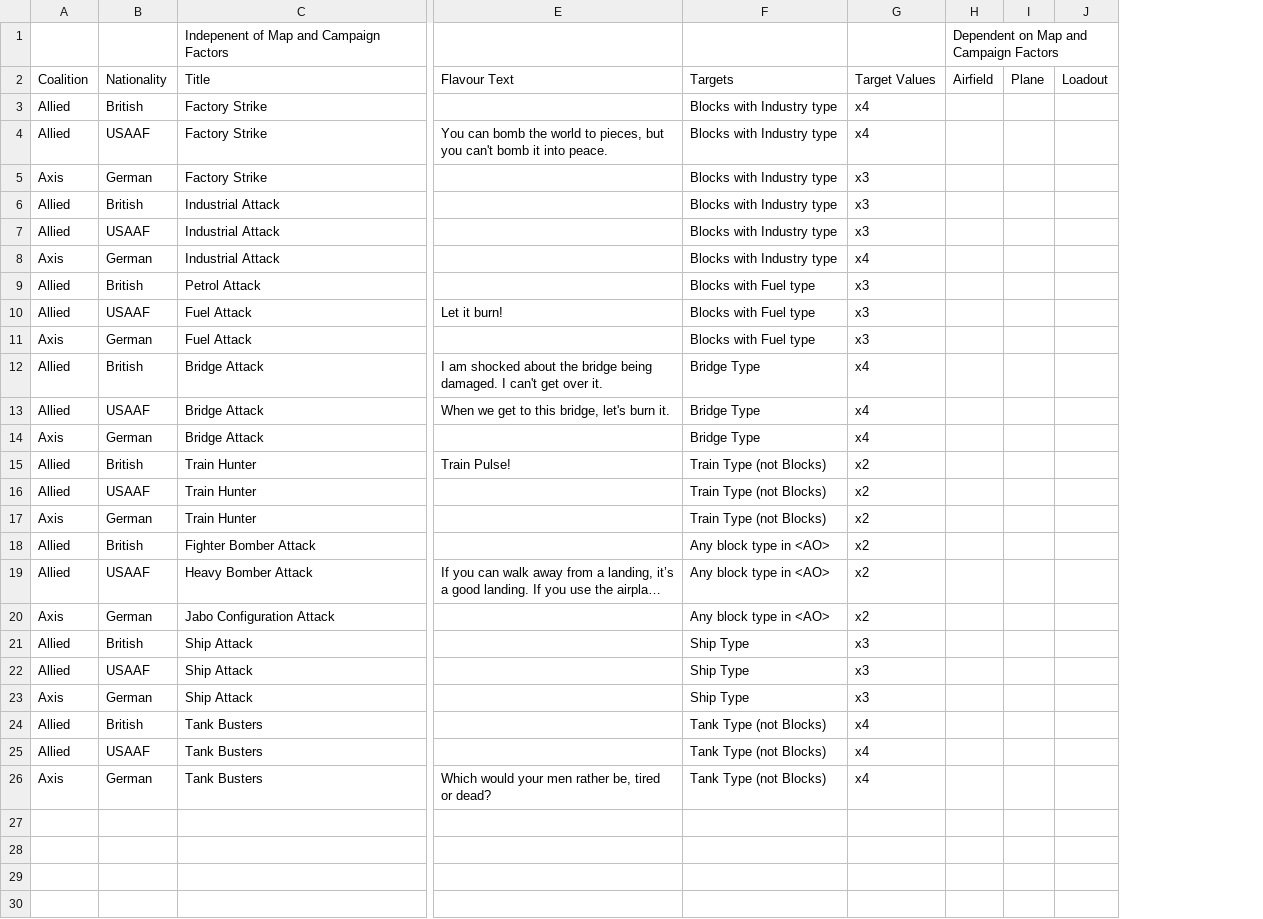
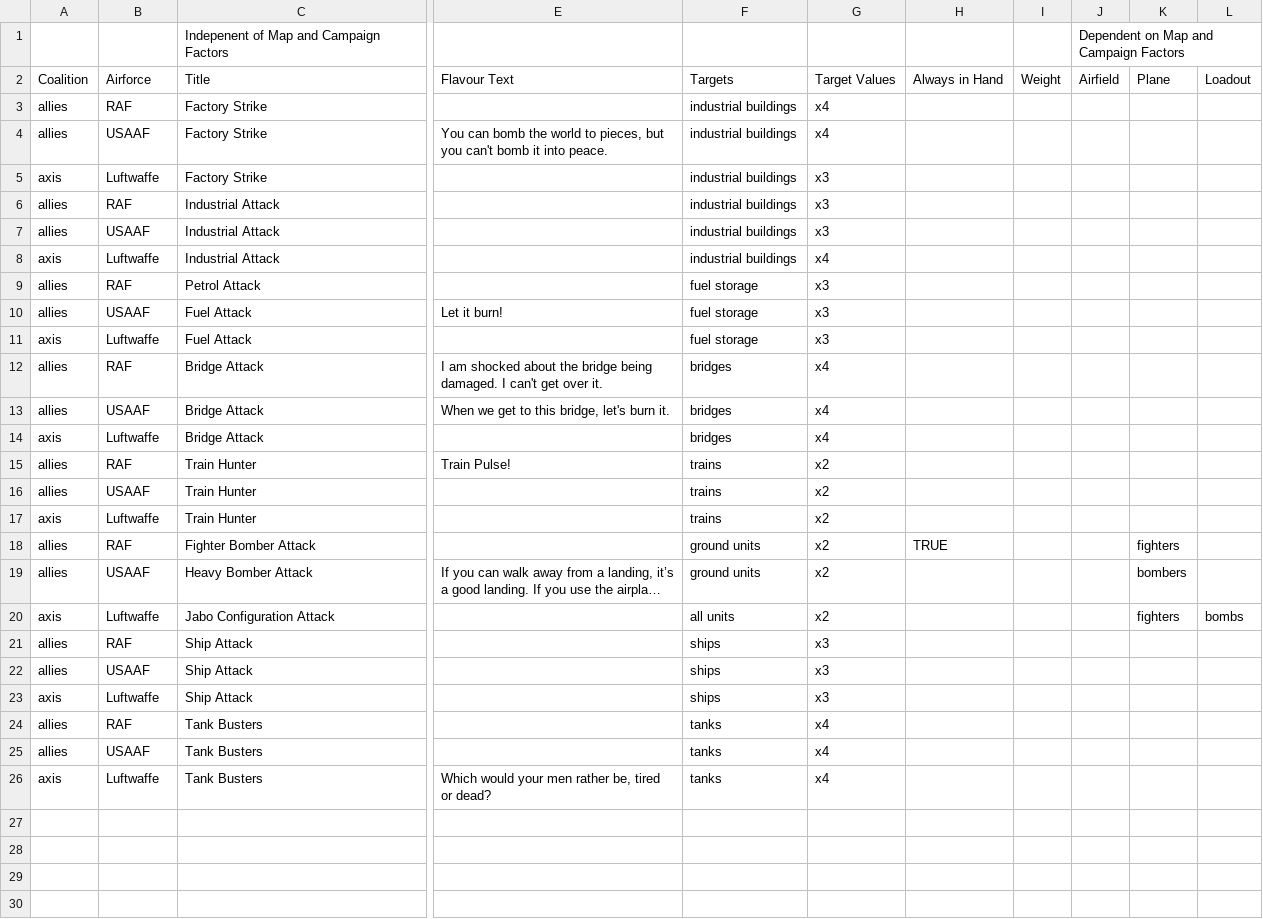
Before and after one commit to GeorgeLautenschlager/cb_campaign_app, a CSV file: static_data/card_templates.csv, drawn as a sheet; only a part is shown, gaps mark what is left out; long unchanged cells end in …; removed rows and columns are numbered as before the commit, all else as after; the diff covers the shown part only; the diff names each change by its address in the sheet, - before the commit and + after, or states it on an @@ line.

```diff
--- a/static_data/card_templates.csv
+++ b/static_data/card_templates.csv
-column A, rows 2-26: Coalition | Allied | Allied | Axis | Allied | Allied | Axis | Allied | Allied | Axis | Allied | Allied | Axis | Allied | Allied | Axis | Allied | Allied | Axis | Allied | Allied | Axis | Allied | Allied | Axis
+column A, rows 2-26: Coalition | allies | allies | axis | allies | allies | axis | allies | allies | axis | allies | allies | axis | allies | allies | axis | allies | allies | axis | allies | allies | axis | allies | allies | axis
-column F, rows 2-26: Targets | Blocks with Industry type | Blocks with Industry type | Blocks with Industry type | Blocks with Industry type | Blocks with Industry type | Blocks with Industry type | Blocks with Fuel type | Blocks with Fuel type | Blocks with Fuel type | Bridge Type | Bridge Type | Bridge Type | Train Type (not Blocks) | Train Type (not Blocks) | Train Type (not Blocks) | Any block type in <AO> | Any block type in <AO> | Any block type in <AO> | Ship Type | Ship Type | Ship Type | Tank Type (not Blocks) | Tank Type (not Blocks) | Tank Type (not Blocks)
+column F, rows 2-26: Targets | industrial buildings | industrial buildings | industrial buildings | industrial buildings | industrial buildings | industrial buildings | fuel storage | fuel storage | fuel storage | bridges | bridges | bridges | trains | trains | trains | ground units | ground units | all units | ships | ships | ships | tanks | tanks | tanks
+column H, rows 2-18: Always in Hand |  |  |  |  |  |  |  |  |  |  |  |  |  |  |  | TRUE
+column I, row 2: Weight
-column I, row 2: Plane
+column K, rows 2-20: Plane |  |  |  |  |  |  |  |  |  |  |  |  |  |  |  | fighters | bombers | fighters
-B2: Nationality
+B2: Airforce
-B3: British
+B3: RAF
-B5: German
+B5: Luftwaffe
-B6: British
+B6: RAF
-B8: German
+B8: Luftwaffe
-B9: British
+B9: RAF
-B11: German
+B11: Luftwaffe
-B12: British
+B12: RAF
-B14: German
+B14: Luftwaffe
-B15: British
+B15: RAF
-B17: German
+B17: Luftwaffe
-B18: British
+B18: RAF
-B20: German
+B20: Luftwaffe
-L20: (empty)
+L20: bombs
-B21: British
+B21: RAF
-B23: German
+B23: Luftwaffe
-B24: British
+B24: RAF
-B26: German
+B26: Luftwaffe
```
Also changed, not shown: 30 edited cells elsewhere in this file, 10 other files.
